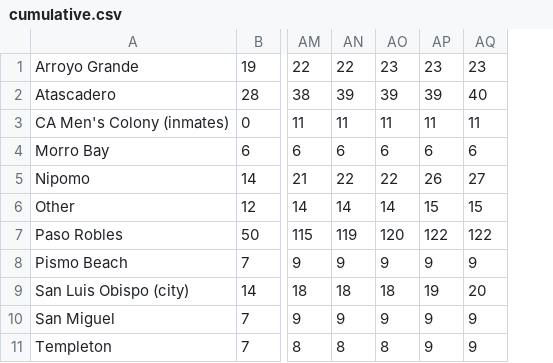
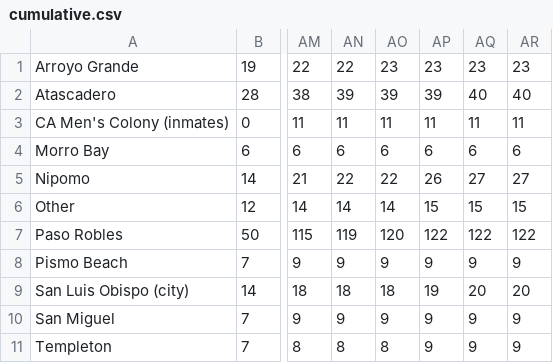
Before and after one commit to jdalbey/CityCaseCounts, a CSV file: cumulative.csv, drawn as a sheet; only a part is shown, gaps mark what is left out; the diff names each change by its address in the sheet, - before the commit and + after, or states it on an @@ line.

```diff
--- a/cumulative.csv
+++ b/cumulative.csv
+column AR, rows 1-11: 23 | 40 | 11 | 6 | 27 | 15 | 122 | 9 | 20 | 9 | 9
```
Also changed, not shown: 1 other file.
